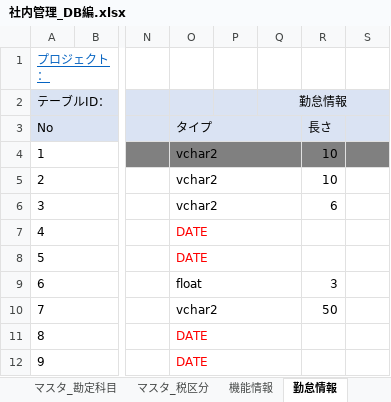
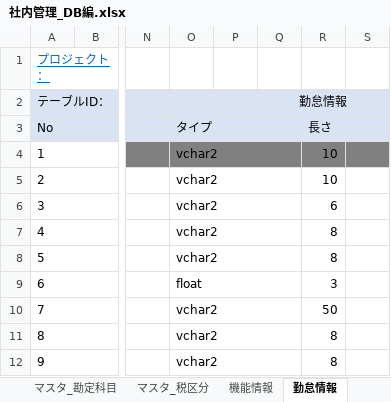
Before and after one commit to softtechSoft/emsm, an Excel workbook: DOC/DB編/社内管理_DB編.xlsx, sheet 勤怠情報, drawn as a sheet; only a part is shown, gaps mark what is left out; values as stored, in another font and other column widths than the file's, no borders; the diff names each change by its address in the sheet, - before the commit and + after, or states it on an @@ line.

```diff
--- a/DOC/DB編/社内管理_DB編.xlsx (sheet 勤怠情報)
+++ b/DOC/DB編/社内管理_DB編.xlsx (sheet 勤怠情報)
-O7:O8 (タイプ): DATE
+O7:O8 (タイプ): vchar2
-O7:O8 text colour: #FF0000
+O7:O8 text colour: black
-R7:R8 (長さ): (empty)
+R7:R8 (長さ): 8
-O11:O12 (タイプ): DATE
+O11:O12 (タイプ): vchar2
-O11:O12 text colour: #FF0000
+O11:O12 text colour: black
-R11:R12 (長さ): (empty)
+R11:R12 (長さ): 8
```
Also changed, not shown: sheet 交通費情報, sheet 履歴リスト, 1 other file.
